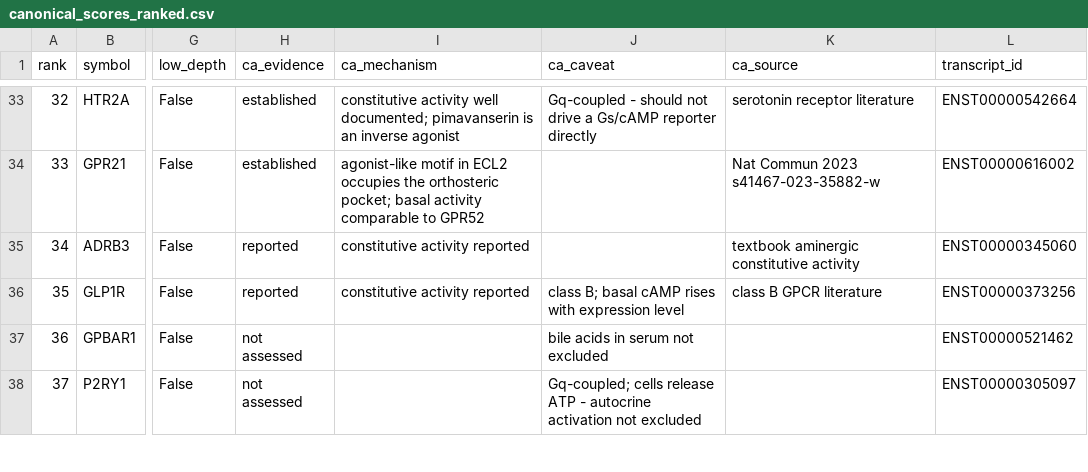
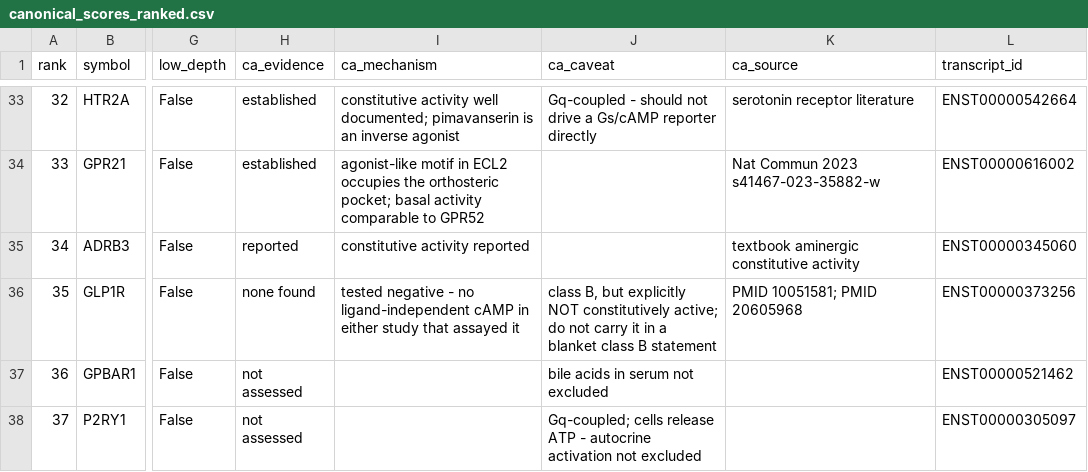
Before and after one commit to matthewkarlhoward/2026_GPCRome_basal_cAMP, a CSV file: data/processed/canonical_scores_ranked.csv, drawn as a sheet; only a part is shown, gaps mark what is left out; the diff covers the shown part only; the diff names each change by its address in the sheet, - before the commit and + after, or states it on an @@ line.

```diff
--- a/data/processed/canonical_scores_ranked.csv
+++ b/data/processed/canonical_scores_ranked.csv
-H36 (ca_evidence): reported
+H36 (ca_evidence): none found
-I36 (ca_mechanism): constitutive activity reported
+I36 (ca_mechanism): tested negative - no ligand-independent cAMP in either study that assayed it
-J36 (ca_caveat): class B; basal cAMP rises with expression level
+J36 (ca_caveat): class B, but explicitly NOT constitutively active; do not carry it in a blanket class B statement
-K36 (ca_source): class B GPCR literature
+K36 (ca_source): PMID 10051581; PMID 20605968
```
Also changed, not shown: 8 edited cells elsewhere in this file, data/processed/basal_vs_tedman_pme.csv, data/processed/literature_constitutive_activity.csv, 37 other files.
